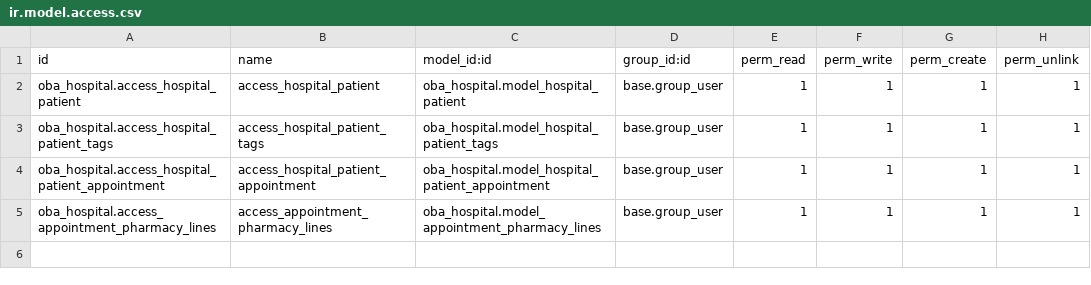
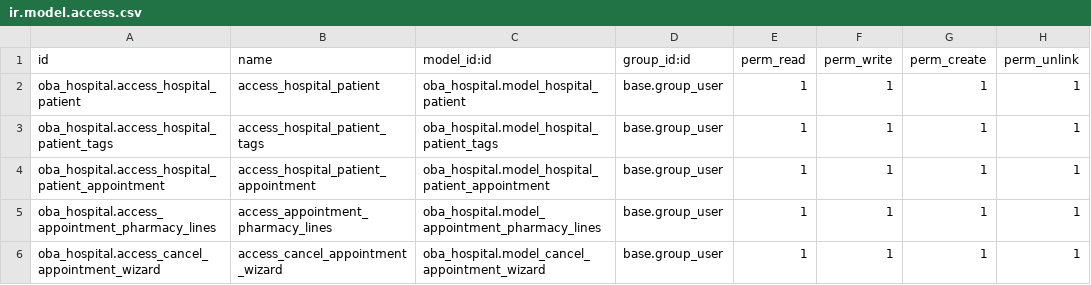
Before and after one commit to OmarBaiomay/oba_hospital, a CSV file: security/ir.model.access.csv, drawn as a sheet.

Commit message:
add wizard to cancel appointment

```diff
--- a/security/ir.model.access.csv
+++ b/security/ir.model.access.csv
@@ -5 +5,2 @@ oba_hospital.access_hospital_patient_appointment,access_hospital_patient_appoint
 oba_hospital.access_appointment_pharmacy_lines,access_appointment_pharmacy_lines,oba_hospital.model_appointment_pharmacy_lines,base.group_user,1,1,1,1
+oba_hospital.access_cancel_appointment_wizard,access_cancel_appointment_wizard,oba_hospital.model_cancel_appointment_wizard,base.group_user,1,1,1,1
```
Also changed, not shown: 6 other files.
